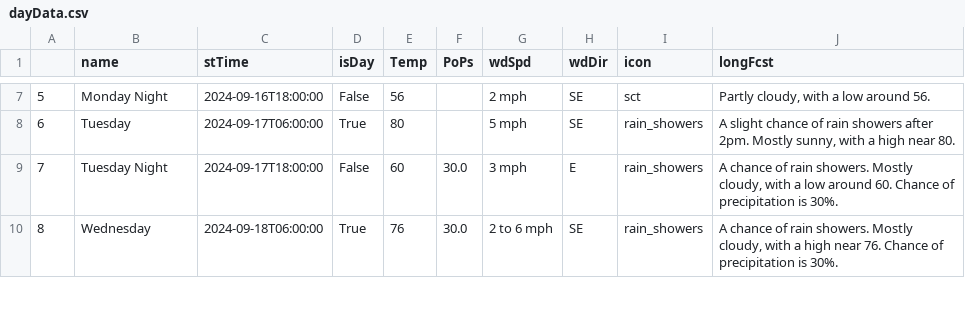
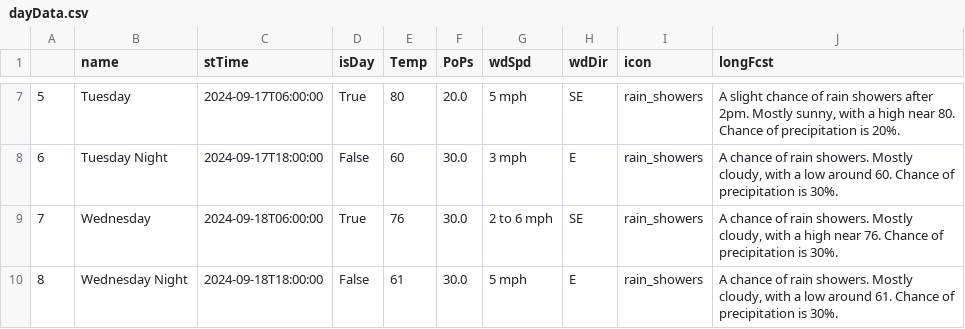
Before and after one commit to avinasharavind/weather-dashboard, a CSV file: static/files/dayData.csv, drawn as a sheet; only a part is shown, gaps mark what is left out; the diff covers the shown part only.

```diff
--- a/static/files/dayData.csv
+++ b/static/files/dayData.csv
@@ -7,4 +7,4 @@
-5,Monday Night,2024-09-16T18:00:00,False,56,,2 mph,SE,sct,"Partly cloudy, with a low around 56."
-6,Tuesday,2024-09-17T06:00:00,True,80,,5 mph,SE,rain_showers,"A slight chance of rain showers after 2pm. Mostly sunny, with a high near 80."
-7,Tuesday Night,2024-09-17T18:00:00,False,60,30.0,3 mph,E,rain_showers,"A chance of rain showers. Mostly cloudy, with a low around 60. Chance of precipitation is 30%."
-8,Wednesday,2024-09-18T06:00:00,True,76,30.0,2 to 6 mph,SE,rain_showers,"A chance of rain showers. Mostly cloudy, with a high near 76. Chance of precipitation is 30%."
+5,Tuesday,2024-09-17T06:00:00,True,80,20.0,5 mph,SE,rain_showers,"A slight chance of rain showers after 2pm. Mostly sunny, with a high near 80. Chance of precipitation is 20%."
+6,Tuesday Night,2024-09-17T18:00:00,False,60,30.0,3 mph,E,rain_showers,"A chance of rain showers. Mostly cloudy, with a low around 60. Chance of precipitation is 30%."
+7,Wednesday,2024-09-18T06:00:00,True,76,30.0,2 to 6 mph,SE,rain_showers,"A chance of rain showers. Mostly cloudy, with a high near 76. Chance of precipitation is 30%."
+8,Wednesday Night,2024-09-18T18:00:00,False,61,30.0,5 mph,E,rain_showers,"A chance of rain showers. Mostly cloudy, with a low around 61. Chance of precipitation is 30%."
```
Also changed, not shown: 67 edited cells elsewhere in this file, static/files/hourData.csv, 4 other files.
